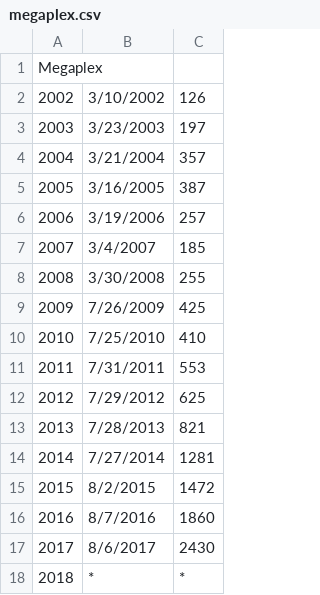
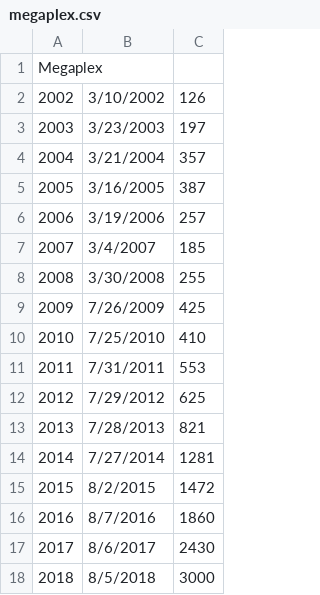
Before and after one commit to huehuecoyotl/furry-con-data, a CSV file: raw_data/megaplex.csv, drawn as a sheet.

Commit message:
test

```diff
--- a/raw_data/megaplex.csv
+++ b/raw_data/megaplex.csv
@@ -17,2 +17,2 @@ Megaplex,,
 2017,8/6/2017,2430
-2018,*,*
+2018,8/5/2018,3000
```
